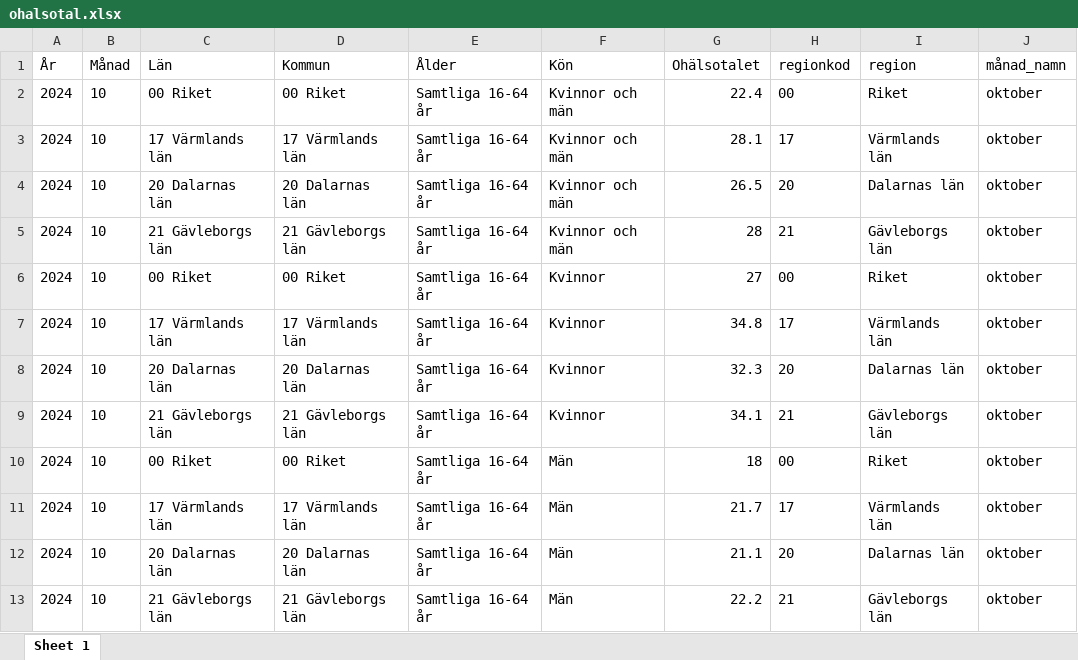
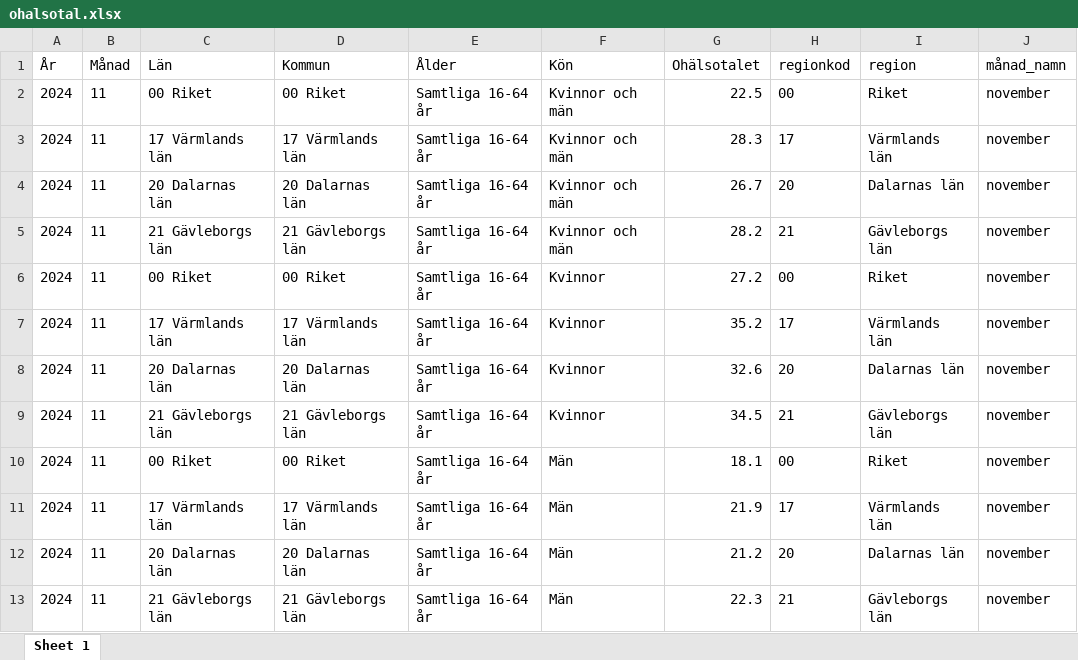
Before and after one commit to Region-Dalarna/socioekonomisk_analys_nms, an Excel workbook: Indata/ohalsotal.xlsx, sheet Sheet 1, drawn as a sheet; values as stored, in another font and other column widths than the file's, no borders; the diff names each change by its address in the sheet, - before the commit and + after, or states it on an @@ line.

```diff
--- a/Indata/ohalsotal.xlsx (sheet Sheet 1)
+++ b/Indata/ohalsotal.xlsx (sheet Sheet 1)
-B2:B13 (Månad): 10
+B2:B13 (Månad): 11
-G2 (Ohälsotalet): 22.4
+G2 (Ohälsotalet): 22.5
-J2:J13 (månad_namn): oktober
+J2:J13 (månad_namn): november
-G3 (Ohälsotalet): 28.1
+G3 (Ohälsotalet): 28.3
-G4 (Ohälsotalet): 26.5
+G4 (Ohälsotalet): 26.7
-G5 (Ohälsotalet): 28
+G5 (Ohälsotalet): 28.2
-G6 (Ohälsotalet): 27
+G6 (Ohälsotalet): 27.2
-G7 (Ohälsotalet): 34.8
+G7 (Ohälsotalet): 35.2
-G8 (Ohälsotalet): 32.3
+G8 (Ohälsotalet): 32.6
-G9 (Ohälsotalet): 34.1
+G9 (Ohälsotalet): 34.5
-G10 (Ohälsotalet): 18
+G10 (Ohälsotalet): 18.1
-G11 (Ohälsotalet): 21.7
+G11 (Ohälsotalet): 21.9
-G12 (Ohälsotalet): 21.1
+G12 (Ohälsotalet): 21.2
-G13 (Ohälsotalet): 22.2
+G13 (Ohälsotalet): 22.3
```
Also changed, not shown: Indata/pagaende_sjukfall_diagnos.xlsx, Indata/sjukpenningtal.xlsx, 2 other files.
